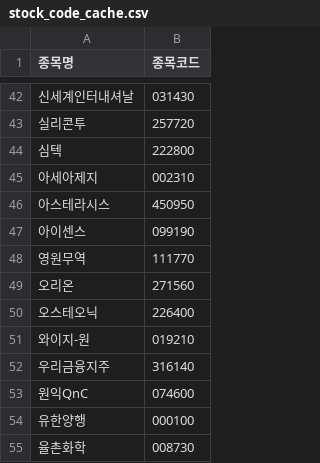
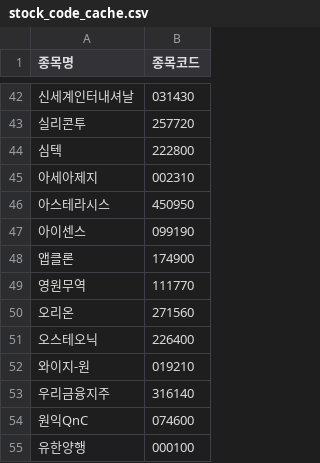
Before and after one commit to frel7022-png/orchestra, a CSV file: stock_code_cache.csv, drawn as a sheet; only a part is shown, gaps mark what is left out; the shorter side is filled out with more unchanged rows; the diff names each change by its address in the sheet, - before the commit and + after, or states it on an @@ line.

```diff
--- a/stock_code_cache.csv
+++ b/stock_code_cache.csv
+row 48: 앱클론 | 174900
```
Also changed, not shown: asset_history.csv, portfolio_data.csv, 4 other files.
